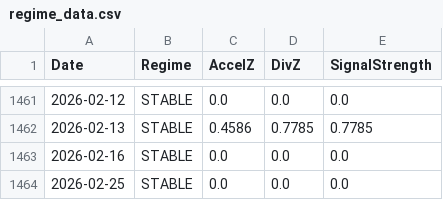
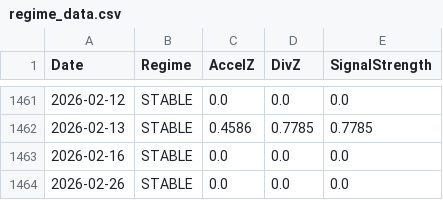
Before and after one commit to shadowfax-mitch/regime-api, a CSV file: data/regime_data.csv, drawn as a sheet; only a part is shown, gaps mark what is left out.

Commit message:
Update regime data to Feb 26, 2026

```diff
--- a/data/regime_data.csv
+++ b/data/regime_data.csv
@@ -1463,2 +1463,2 @@ Date,Regime,AccelZ,DivZ,SignalStrength
 2026-02-16,STABLE,0.0,0.0,0.0
-2026-02-25,STABLE,0.0,0.0,0.0
+2026-02-26,STABLE,0.0,0.0,0.0
```
